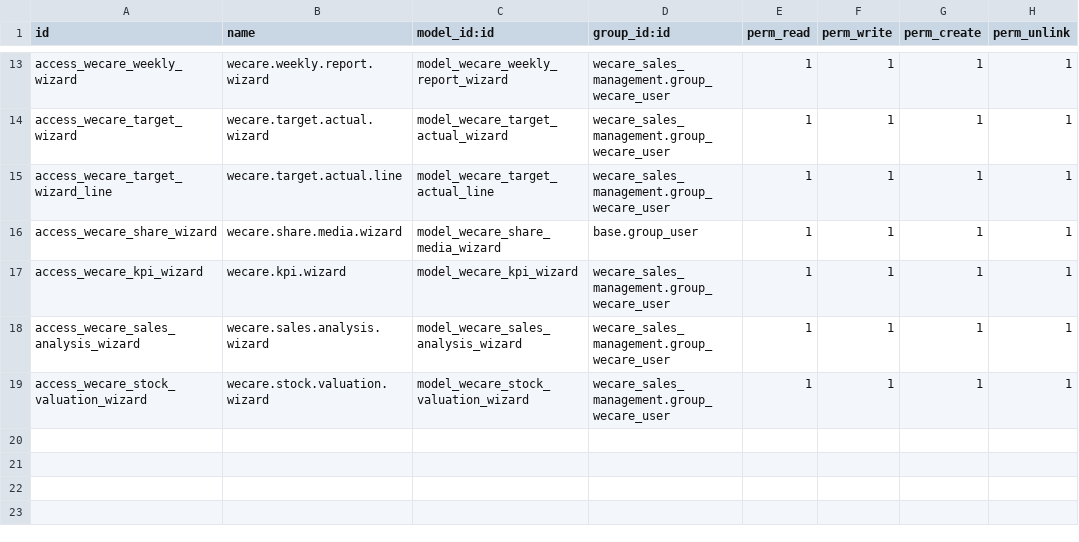
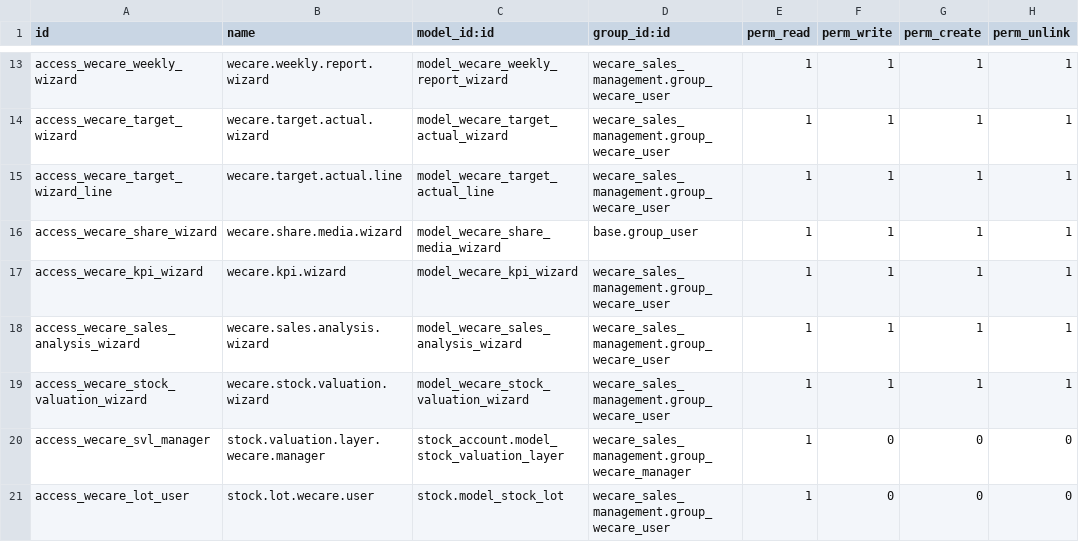
Before and after one commit to yayalAb/wecarepharmaceuticals-, a CSV file: inv_purchase_sales/wecare_sales_management/security/ir.model.access.csv, drawn as a sheet; only a part is shown, gaps mark what is left out; the diff names each change by its address in the sheet, - before the commit and + after, or states it on an @@ line.

Commit message:
update sales managment

```diff
--- a/inv_purchase_sales/wecare_sales_management/security/ir.model.access.csv
+++ b/inv_purchase_sales/wecare_sales_management/security/ir.model.access.csv
+row 20: access_wecare_svl_manager | stock.valuation.layer.wecare.manager | stock_account.model_stock_valuation_layer | wecare_sales_management.group_wecare_manager | 1 | 0 | 0 | 0
+row 21: access_wecare_lot_user | stock.lot.wecare.user | stock.model_stock_lot | wecare_sales_management.group_wecare_user | 1 | 0 | 0 | 0
```
Also changed, not shown: 21 other files.
